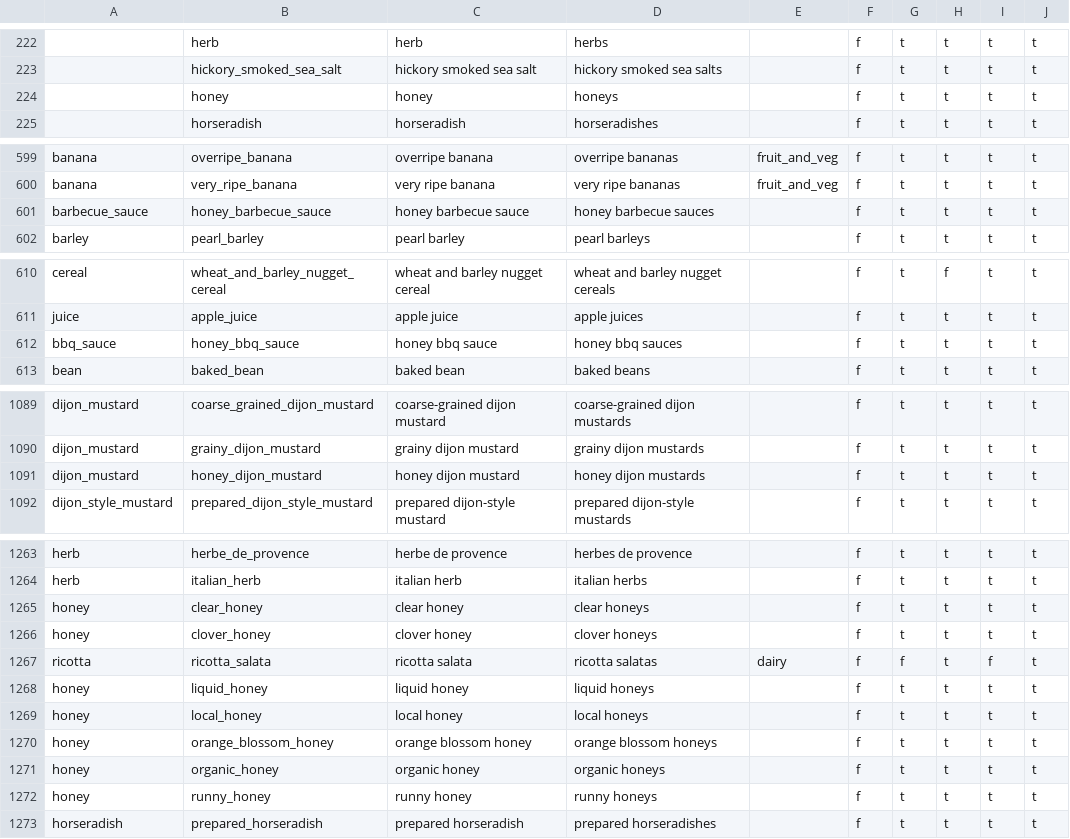
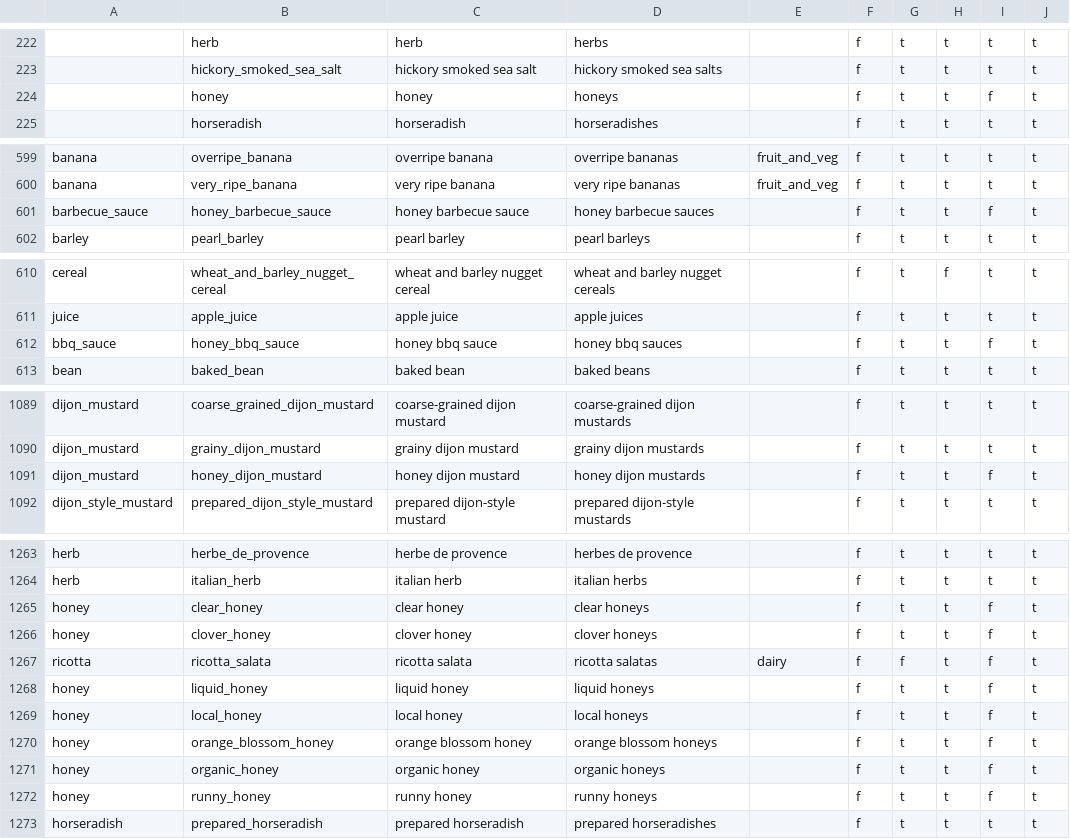
Before and after one commit to openculinary/backend, a CSV file: scripts/data/products.csv, drawn as a sheet; only a part is shown, gaps mark what is left out; the diff covers the shown part only; the diff names each change by its address in the sheet, - before the commit and + after, or states it on an @@ line.

Commit message:
Data management: do not consider honey-related products to be vegan (#101)

```diff
--- a/scripts/data/products.csv
+++ b/scripts/data/products.csv
-I224: t
+I224: f
-I601: t
+I601: f
-I612: t
+I612: f
-I1091: t
+I1091: f
-I1265:I1266: t
+I1265:I1266: f
-I1268:I1272: t
+I1268:I1272: f
```
Also changed, not shown: 3 edited cells elsewhere in this file.
